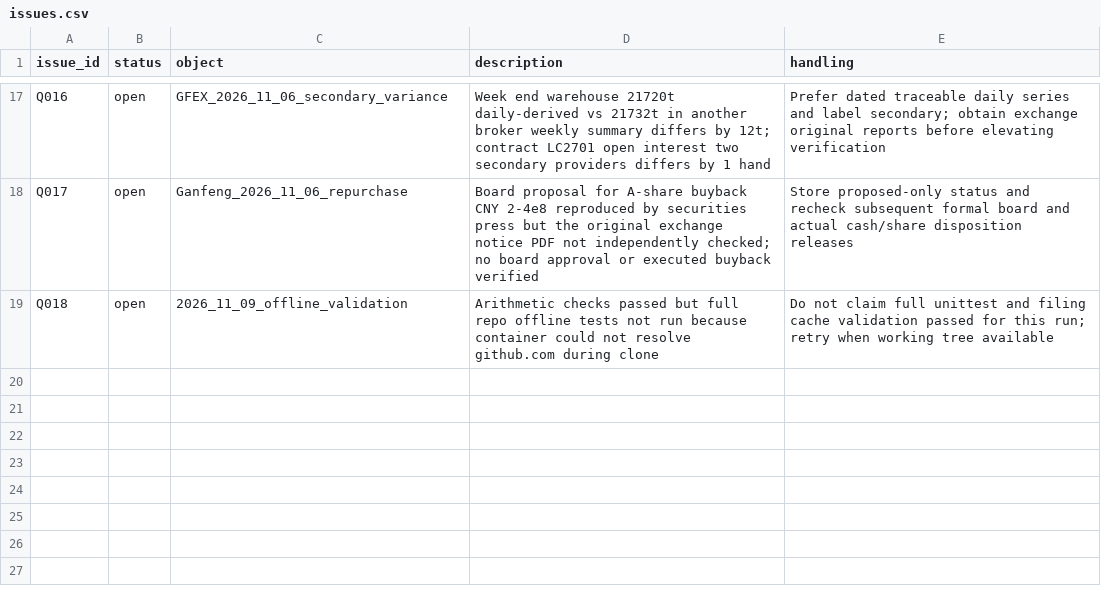
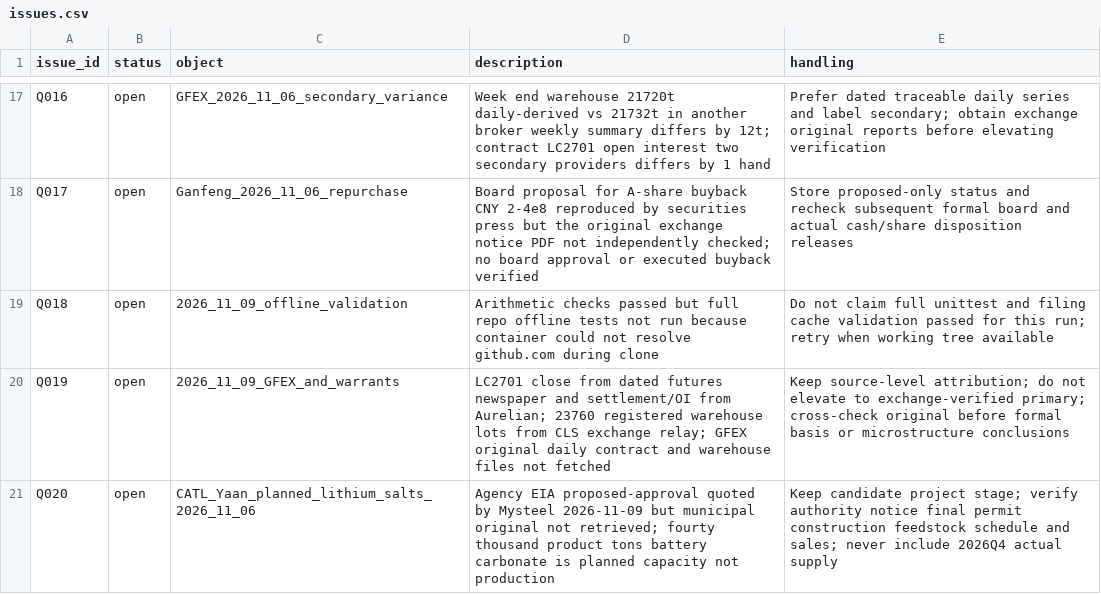
Before and after one commit to netplus/lk, a CSV file: data/quality/issues.csv, drawn as a sheet; only a part is shown, gaps mark what is left out; the diff names each change by its address in the sheet, - before the commit and + after, or states it on an @@ line.

Commit message:
quality: record November 9 exchange source and Yaan EIA gaps

```diff
--- a/data/quality/issues.csv
+++ b/data/quality/issues.csv
+row 20: Q019 | open | 2026_11_09_GFEX_and_warrants | LC2701 close from dated futures newspaper and settlement/OI from Aurelian; 23760 registered warehouse lots from CLS exchange relay; GFEX original daily contract and warehouse files not fetched | Keep source-level attribution; do not elevate to exchange-verified primary; cross-check original before formal basis or microstructure conclusions
+row 21: Q020 | open | CATL_Yaan_planned_lithium_salts_2026_11_06 | Agency EIA proposed-approval quoted by Mysteel 2026-11-09 but municipal original not retrieved; fourty thousand product tons battery carbonate is planned capacity not production | Keep candidate project stage; verify authority notice final permit construction feedstock schedule and sales; never include 2026Q4 actual supply
```
